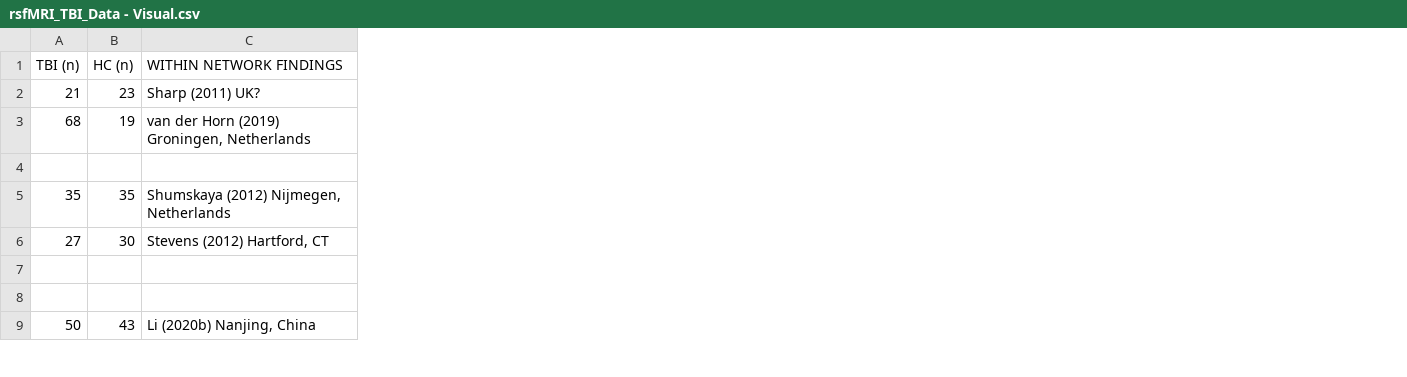
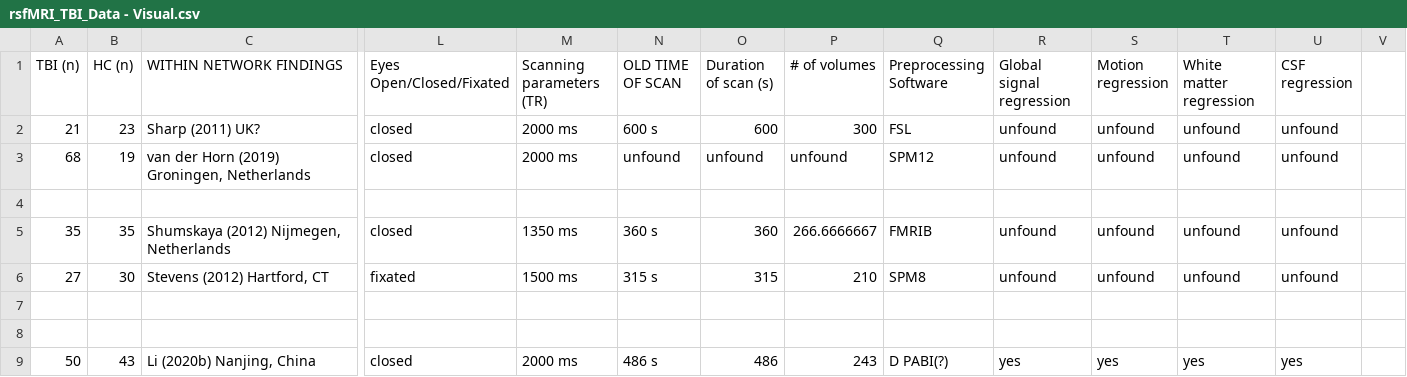
Before and after one commit to danielfrees/rsfMRI_LitReview, a CSV file: Data/LitReview_CSVs/rsfMRI_TBI_Data - Visual.csv, drawn as a sheet; only a part is shown, gaps mark what is left out; the diff covers the shown part only; the diff names each change by its address in the sheet, - before the commit and + after, or states it on an @@ line.

```diff
--- a/Data/LitReview_CSVs/rsfMRI_TBI_Data - Visual.csv
+++ b/Data/LitReview_CSVs/rsfMRI_TBI_Data - Visual.csv
+column L (Eyes Open/Closed/Fixated), rows 2-9: closed | closed |  | closed | fixated |  |  | closed
+column M (Scanning parameters (TR)), rows 2-9: 2000 ms | 2000 ms |  | 1350 ms | 1500 ms |  |  | 2000 ms
+column N (OLD TIME OF SCAN), rows 2-9: 600 s | unfound |  | 360 s | 315 s |  |  | 486 s
+column O (Duration of scan (s)), rows 2-9: 600 | unfound |  | 360 | 315 |  |  | 486
+column P (# of volumes), rows 2-9: 300 | unfound |  | 266.6666667 | 210 |  |  | 243
+column Q (Preprocessing Software), rows 2-9: FSL | SPM12 |  | FMRIB | SPM8 |  |  | D PABI(?)
+column R (Global signal regression), rows 2-9: unfound | unfound |  | unfound | unfound |  |  | yes
+column S (Motion regression), rows 2-9: unfound | unfound |  | unfound | unfound |  |  | yes
+column T (White matter regression), rows 2-9: unfound | unfound |  | unfound | unfound |  |  | yes
+column U (CSF regression), rows 2-9: unfound | unfound |  | unfound | unfound |  |  | yes
+column V, empty
```
Also changed, not shown: 6 edited cells elsewhere in this file, Data/LitReview_CSVs/rsfMRI_TBI_Data - DMN.csv, Data/LitReview_CSVs/rsfMRI_TBI_Data - ECN.csv, 7 other files.
